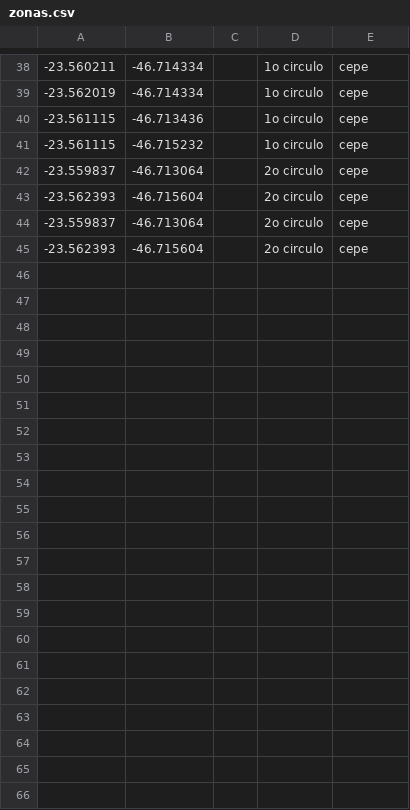
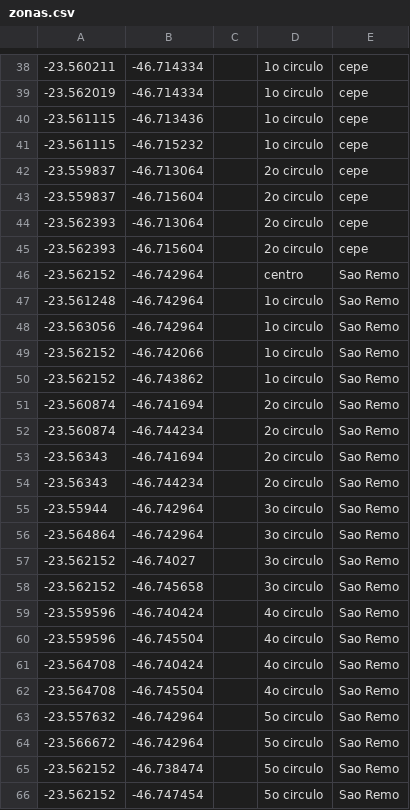
Before and after one commit to andre-yai/rotasegura, a CSV file: csv/zonas.csv, drawn as a sheet; only a part is shown, gaps mark what is left out; the diff covers the shown part only.

Commit message:
corrigido

```diff
--- a/csv/zonas.csv
+++ b/csv/zonas.csv
@@ -42,4 +42,25 @@
 -23.559837,-46.713064,,2o circulo,cepe
+-23.559837,-46.715604,,2o circulo,cepe
+-23.562393,-46.713064,,2o circulo,cepe
 -23.562393,-46.715604,,2o circulo,cepe
--23.559837,-46.713064,,2o circulo,cepe
--23.562393,-46.715604,,2o circulo,cepe
+-23.562152,-46.742964,,centro,Sao Remo
+-23.561248,-46.742964,,1o circulo,Sao Remo
+-23.563056,-46.742964,,1o circulo,Sao Remo
+-23.562152,-46.742066,,1o circulo,Sao Remo
+-23.562152,-46.743862,,1o circulo,Sao Remo
+-23.560874,-46.741694,,2o circulo,Sao Remo
+-23.560874,-46.744234,,2o circulo,Sao Remo
+-23.56343,-46.741694,,2o circulo,Sao Remo
+-23.56343,-46.744234,,2o circulo,Sao Remo
+-23.55944,-46.742964,,3o circulo,Sao Remo
+-23.564864,-46.742964,,3o circulo,Sao Remo
+-23.562152,-46.74027,,3o circulo,Sao Remo
+-23.562152,-46.745658,,3o circulo,Sao Remo
+-23.559596,-46.740424,,4o circulo,Sao Remo
+-23.559596,-46.745504,,4o circulo,Sao Remo
+-23.564708,-46.740424,,4o circulo,Sao Remo
+-23.564708,-46.745504,,4o circulo,Sao Remo
+-23.557632,-46.742964,,5o circulo,Sao Remo
+-23.566672,-46.742964,,5o circulo,Sao Remo
+-23.562152,-46.738474,,5o circulo,Sao Remo
+-23.562152,-46.747454,,5o circulo,Sao Remo
```
Also changed, not shown: 8 edited cells elsewhere in this file.
